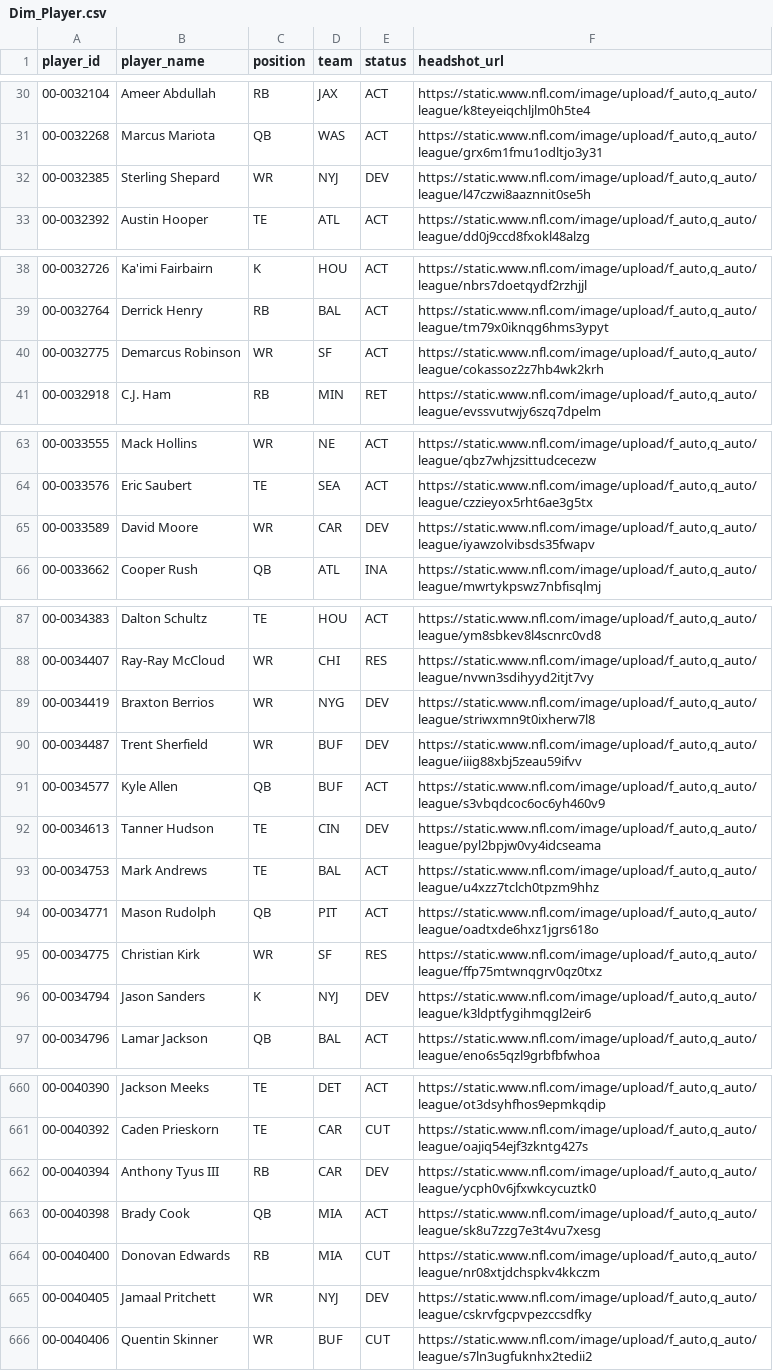
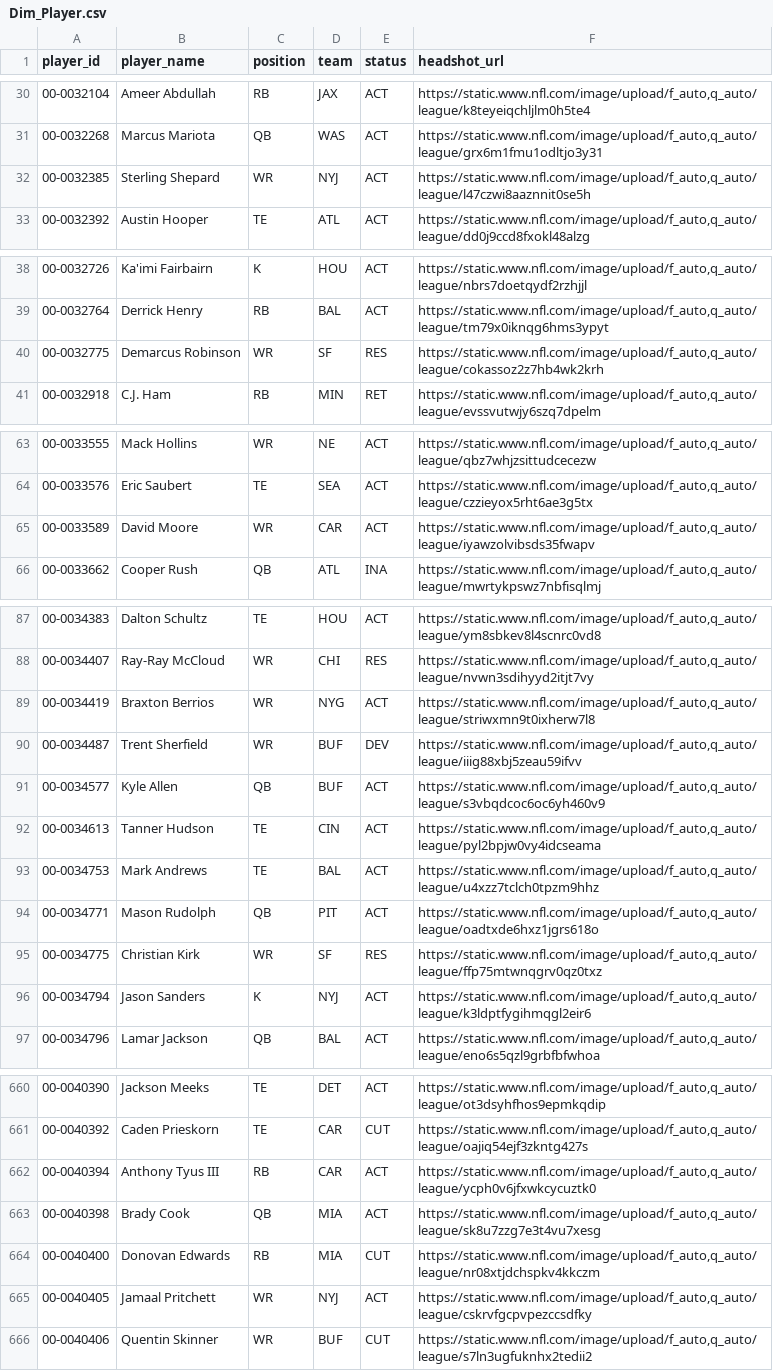
Before and after one commit to jacobbrooksbox15/NFL_STATS_DATA, a CSV file: data/Dim_Player.csv, drawn as a sheet; only a part is shown, gaps mark what is left out; the diff covers the shown part only.

```diff
--- a/data/Dim_Player.csv
+++ b/data/Dim_Player.csv
@@ -31,3 +31,3 @@ player_id,player_name,position,team,status,headshot_url
 00-0032268,Marcus Mariota,QB,WAS,ACT,"https://static.www.nfl.com/image/upload/f_auto,q_auto/league/grx6m1fmu1odltjo3y31"
-00-0032385,Sterling Shepard,WR,NYJ,DEV,"https://static.www.nfl.com/image/upload/f_auto,q_auto/league/l47czwi8aaznnit0se5h"
+00-0032385,Sterling Shepard,WR,NYJ,ACT,"https://static.www.nfl.com/image/upload/f_auto,q_auto/league/l47czwi8aaznnit0se5h"
 00-0032392,Austin Hooper,TE,ATL,ACT,"https://static.www.nfl.com/image/upload/f_auto,q_auto/league/dd0j9ccd8fxokl48alzg"
@@ -39,3 +39,3 @@ player_id,player_name,position,team,status,headshot_url
 00-0032764,Derrick Henry,RB,BAL,ACT,"https://static.www.nfl.com/image/upload/f_auto,q_auto/league/tm79x0iknqg6hms3ypyt"
-00-0032775,Demarcus Robinson,WR,SF,ACT,"https://static.www.nfl.com/image/upload/f_auto,q_auto/league/cokassoz2z7hb4wk2krh"
+00-0032775,Demarcus Robinson,WR,SF,RES,"https://static.www.nfl.com/image/upload/f_auto,q_auto/league/cokassoz2z7hb4wk2krh"
 00-0032918,C.J. Ham,RB,MIN,RET,"https://static.www.nfl.com/image/upload/f_auto,q_auto/league/evssvutwjy6szq7dpelm"
@@ -64,3 +64,3 @@ player_id,player_name,position,team,status,headshot_url
 00-0033576,Eric Saubert,TE,SEA,ACT,"https://static.www.nfl.com/image/upload/f_auto,q_auto/league/czzieyox5rht6ae3g5tx"
-00-0033589,David Moore,WR,CAR,DEV,"https://static.www.nfl.com/image/upload/f_auto,q_auto/league/iyawzolvibsds35fwapv"
+00-0033589,David Moore,WR,CAR,ACT,"https://static.www.nfl.com/image/upload/f_auto,q_auto/league/iyawzolvibsds35fwapv"
 00-0033662,Cooper Rush,QB,ATL,INA,"https://static.www.nfl.com/image/upload/f_auto,q_auto/league/mwrtykpswz7nbfisqlmj"
@@ -88,6 +88,6 @@ player_id,player_name,position,team,status,headshot_url
 00-0034407,Ray-Ray McCloud,WR,CHI,RES,"https://static.www.nfl.com/image/upload/f_auto,q_auto/league/nvwn3sdihyyd2itjt7vy"
-00-0034419,Braxton Berrios,WR,NYG,DEV,"https://static.www.nfl.com/image/upload/f_auto,q_auto/league/striwxmn9t0ixherw7l8"
+00-0034419,Braxton Berrios,WR,NYG,ACT,"https://static.www.nfl.com/image/upload/f_auto,q_auto/league/striwxmn9t0ixherw7l8"
 00-0034487,Trent Sherfield,WR,BUF,DEV,"https://static.www.nfl.com/image/upload/f_auto,q_auto/league/iiig88xbj5zeau59ifvv"
 00-0034577,Kyle Allen,QB,BUF,ACT,"https://static.www.nfl.com/image/upload/f_auto,q_auto/league/s3vbqdcoc6oc6yh460v9"
-00-0034613,Tanner Hudson,TE,CIN,DEV,"https://static.www.nfl.com/image/upload/f_auto,q_auto/league/pyl2bpjw0vy4idcseama"
+00-0034613,Tanner Hudson,TE,CIN,ACT,"https://static.www.nfl.com/image/upload/f_auto,q_auto/league/pyl2bpjw0vy4idcseama"
 00-0034753,Mark Andrews,TE,BAL,ACT,"https://static.www.nfl.com/image/upload/f_auto,q_auto/league/u4xzz7tclch0tpzm9hhz"
@@ -95,3 +95,3 @@ player_id,player_name,position,team,status,headshot_url
 00-0034775,Christian Kirk,WR,SF,RES,"https://static.www.nfl.com/image/upload/f_auto,q_auto/league/ffp75mtwnqgrv0qz0txz"
-00-0034794,Jason Sanders,K,NYJ,DEV,"https://static.www.nfl.com/image/upload/f_auto,q_auto/league/k3ldptfygihmqgl2eir6"
+00-0034794,Jason Sanders,K,NYJ,ACT,"https://static.www.nfl.com/image/upload/f_auto,q_auto/league/k3ldptfygihmqgl2eir6"
 00-0034796,Lamar Jackson,QB,BAL,ACT,"https://static.www.nfl.com/image/upload/f_auto,q_auto/league/eno6s5qzl9grbfbfwhoa"
@@ -661,6 +661,6 @@ player_id,player_name,position,team,status,headshot_url
 00-0040392,Caden Prieskorn,TE,CAR,CUT,"https://static.www.nfl.com/image/upload/f_auto,q_auto/league/oajiq54ejf3zkntg427s"
-00-0040394,Anthony Tyus III,RB,CAR,DEV,"https://static.www.nfl.com/image/upload/f_auto,q_auto/league/ycph0v6jfxwkcycuztk0"
+00-0040394,Anthony Tyus III,RB,CAR,ACT,"https://static.www.nfl.com/image/upload/f_auto,q_auto/league/ycph0v6jfxwkcycuztk0"
 00-0040398,Brady Cook,QB,MIA,ACT,"https://static.www.nfl.com/image/upload/f_auto,q_auto/league/sk8u7zzg7e3t4vu7xesg"
 00-0040400,Donovan Edwards,RB,MIA,CUT,"https://static.www.nfl.com/image/upload/f_auto,q_auto/league/nr08xtjdchspkv4kkczm"
-00-0040405,Jamaal Pritchett,WR,NYJ,DEV,"https://static.www.nfl.com/image/upload/f_auto,q_auto/league/cskrvfgcpvpezccsdfky"
+00-0040405,Jamaal Pritchett,WR,NYJ,ACT,"https://static.www.nfl.com/image/upload/f_auto,q_auto/league/cskrvfgcpvpezccsdfky"
 00-0040406,Quentin Skinner,WR,BUF,CUT,"https://static.www.nfl.com/image/upload/f_auto,q_auto/league/s7ln3ugfuknhx2tedii2"
```
Also changed, not shown: 19 edited cells elsewhere in this file.
